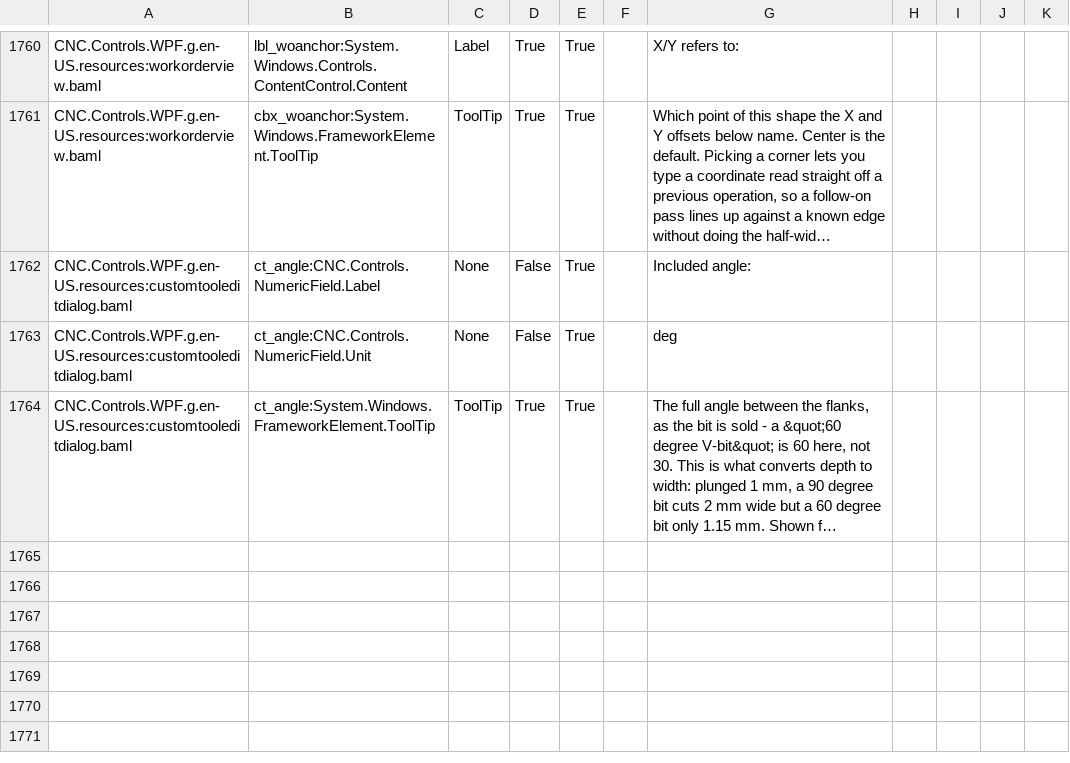
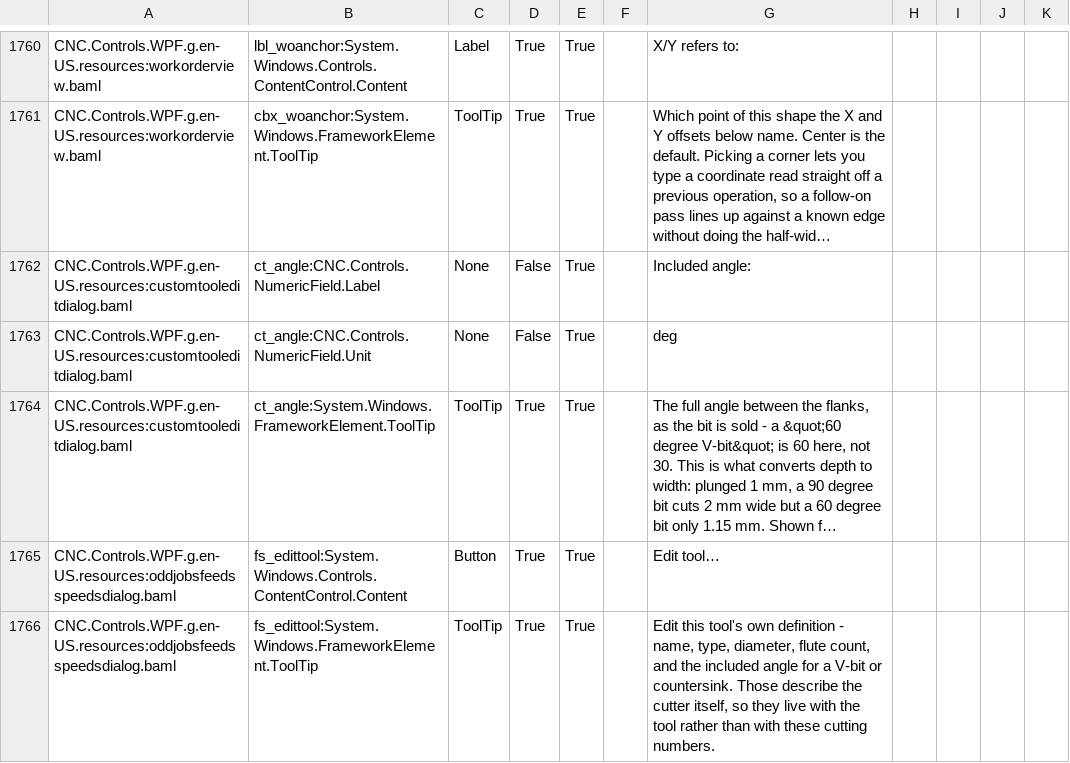
Before and after one commit to ioSenderV2/ioSender, a CSV file: Locale/de-DE/csv/CNC.Controls.WPF.resources.de-DE.csv, drawn as a sheet; only a part is shown, gaps mark what is left out; long unchanged cells end in …; the diff names each change by its address in the sheet, - before the commit and + after, or states it on an @@ line.

```diff
--- a/Locale/de-DE/csv/CNC.Controls.WPF.resources.de-DE.csv
+++ b/Locale/de-DE/csv/CNC.Controls.WPF.resources.de-DE.csv
+row 1765: CNC.Controls.WPF.g.en-US.resources:oddjobsfeedsspeedsdialog.baml | fs_edittool:System.Windows.Controls.ContentControl.Content | Button | True | True |  | Edit tool…
+row 1766: CNC.Controls.WPF.g.en-US.resources:oddjobsfeedsspeedsdialog.baml | fs_edittool:System.Windows.FrameworkElement.ToolTip | ToolTip | True | True |  | Edit this tool's own definition - name, type, diameter, flute count, and the included angle for a V-bit or countersink. Those describe the cutter itself, so they live with the tool rather than with these cutting numbers.
```
Also changed, not shown: Locale/en-US/csv/CNC.Controls.WPF.resources.en-US.csv, Locale/hu-HU/csv/CNC.Controls.WPF.resources.hu-HU.csv, 6 other files.
